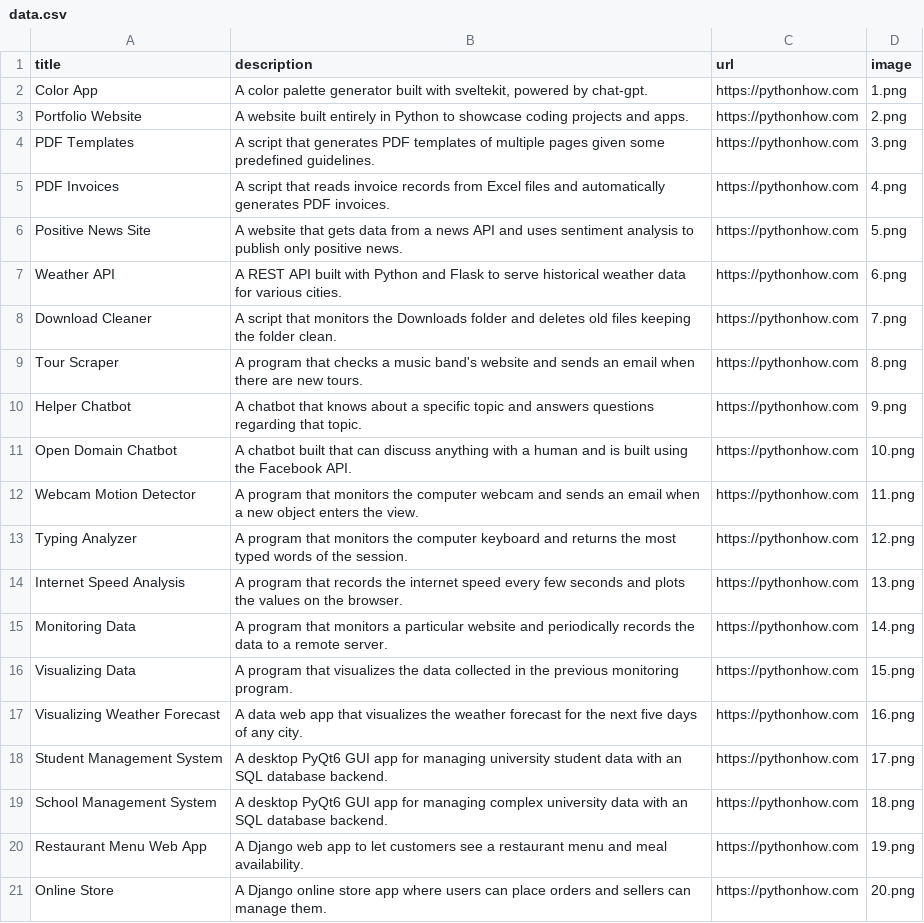
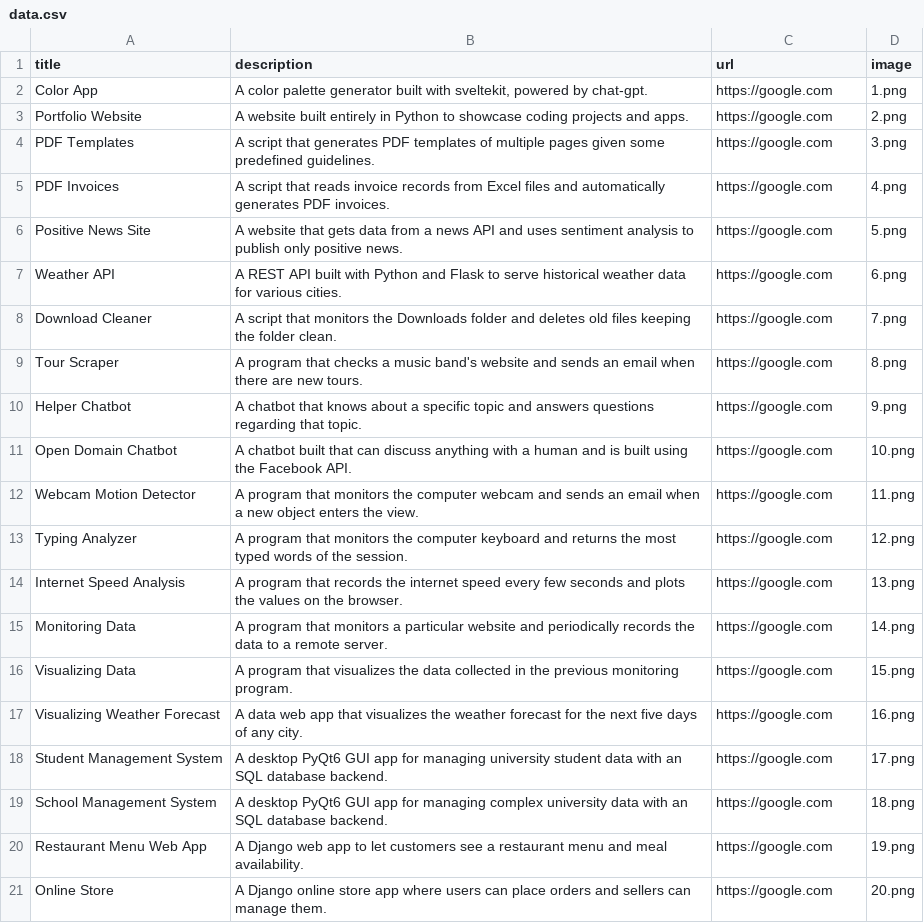
Before and after one commit to LanceLiang2011/website, a CSV file: data.csv, drawn as a sheet.

```diff
--- a/data.csv
+++ b/data.csv
@@ -1,21 +1,21 @@
 title;description;url;image
-Color App;A color palette generator built with sveltekit, powered by chat-gpt.;https://pythonhow.com;1.png
-Portfolio Website;A website built entirely in Python to showcase coding projects and apps.;https://pythonhow.com;2.png
-PDF Templates;A script that generates PDF templates of multiple pages given some predefined guidelines.;https://pythonhow.com;3.png
-PDF Invoices;A script that reads invoice records from Excel files and automatically generates PDF invoices.;https://pythonhow.com;4.png
-Positive News Site;A website that gets data from a news API and uses sentiment analysis to publish only positive news.;https://pythonhow.com;5.png
-Weather API;A REST API built with Python and Flask to serve historical weather data for various cities.;https://pythonhow.com;6.png
-Download Cleaner;A script that monitors the Downloads folder and deletes old files keeping the folder clean.;https://pythonhow.com;7.png
-Tour Scraper;A program that checks a music band's website and sends an email when there are new tours.;https://pythonhow.com;8.png
-Helper Chatbot;A chatbot that knows about a specific topic and answers questions regarding that topic.;https://pythonhow.com;9.png
-Open Domain Chatbot;A chatbot built that can discuss anything with a human and is built using the Facebook API.;https://pythonhow.com;10.png
-Webcam Motion Detector;A program that monitors the computer webcam and sends an email when a new object enters the view.;https://pythonhow.com;11.png
-Typing Analyzer;A program that monitors the computer keyboard and returns the most typed words of the session.;https://pythonhow.com;12.png
-Internet Speed Analysis;A program that records the internet speed every few seconds and plots the values on the browser.;https://pythonhow.com;13.png
-Monitoring Data;A program that monitors a particular website and periodically records the data to a remote server.;https://pythonhow.com;14.png
-Visualizing Data;A program that visualizes the data collected in the previous monitoring program. ;https://pythonhow.com;15.png
-Visualizing Weather Forecast;A data web app that visualizes the weather forecast for the next five days of any city.;https://pythonhow.com;16.png
-Student Management System;A desktop PyQt6 GUI app for managing university student data with an SQL database backend.;https://pythonhow.com;17.png
-School Management System;A desktop PyQt6 GUI app for managing complex university data with an SQL database backend.;https://pythonhow.com;18.png
-Restaurant Menu Web App;A Django web app to let customers see a restaurant menu and meal availability.;https://pythonhow.com;19.png
-Online Store;A Django online store app where users can place orders and sellers can manage them.;https://pythonhow.com;20.png
+Color App;A color palette generator built with sveltekit, powered by chat-gpt.;https://google.com;1.png
+Portfolio Website;A website built entirely in Python to showcase coding projects and apps.;https://google.com;2.png
+PDF Templates;A script that generates PDF templates of multiple pages given some predefined guidelines.;https://google.com;3.png
+PDF Invoices;A script that reads invoice records from Excel files and automatically generates PDF invoices.;https://google.com;4.png
+Positive News Site;A website that gets data from a news API and uses sentiment analysis to publish only positive news.;https://google.com;5.png
+Weather API;A REST API built with Python and Flask to serve historical weather data for various cities.;https://google.com;6.png
+Download Cleaner;A script that monitors the Downloads folder and deletes old files keeping the folder clean.;https://google.com;7.png
+Tour Scraper;A program that checks a music band's website and sends an email when there are new tours.;https://google.com;8.png
+Helper Chatbot;A chatbot that knows about a specific topic and answers questions regarding that topic.;https://google.com;9.png
+Open Domain Chatbot;A chatbot built that can discuss anything with a human and is built using the Facebook API.;https://google.com;10.png
+Webcam Motion Detector;A program that monitors the computer webcam and sends an email when a new object enters the view.;https://google.com;11.png
+Typing Analyzer;A program that monitors the computer keyboard and returns the most typed words of the session.;https://google.com;12.png
+Internet Speed Analysis;A program that records the internet speed every few seconds and plots the values on the browser.;https://google.com;13.png
+Monitoring Data;A program that monitors a particular website and periodically records the data to a remote server.;https://google.com;14.png
+Visualizing Data;A program that visualizes the data collected in the previous monitoring program. ;https://google.com;15.png
+Visualizing Weather Forecast;A data web app that visualizes the weather forecast for the next five days of any city.;https://google.com;16.png
+Student Management System;A desktop PyQt6 GUI app for managing university student data with an SQL database backend.;https://google.com;17.png
+School Management System;A desktop PyQt6 GUI app for managing complex university data with an SQL database backend.;https://google.com;18.png
+Restaurant Menu Web App;A Django web app to let customers see a restaurant menu and meal availability.;https://google.com;19.png
+Online Store;A Django online store app where users can place orders and sellers can manage them.;https://google.com;20.png
```
Also changed, not shown: 2 other files.
